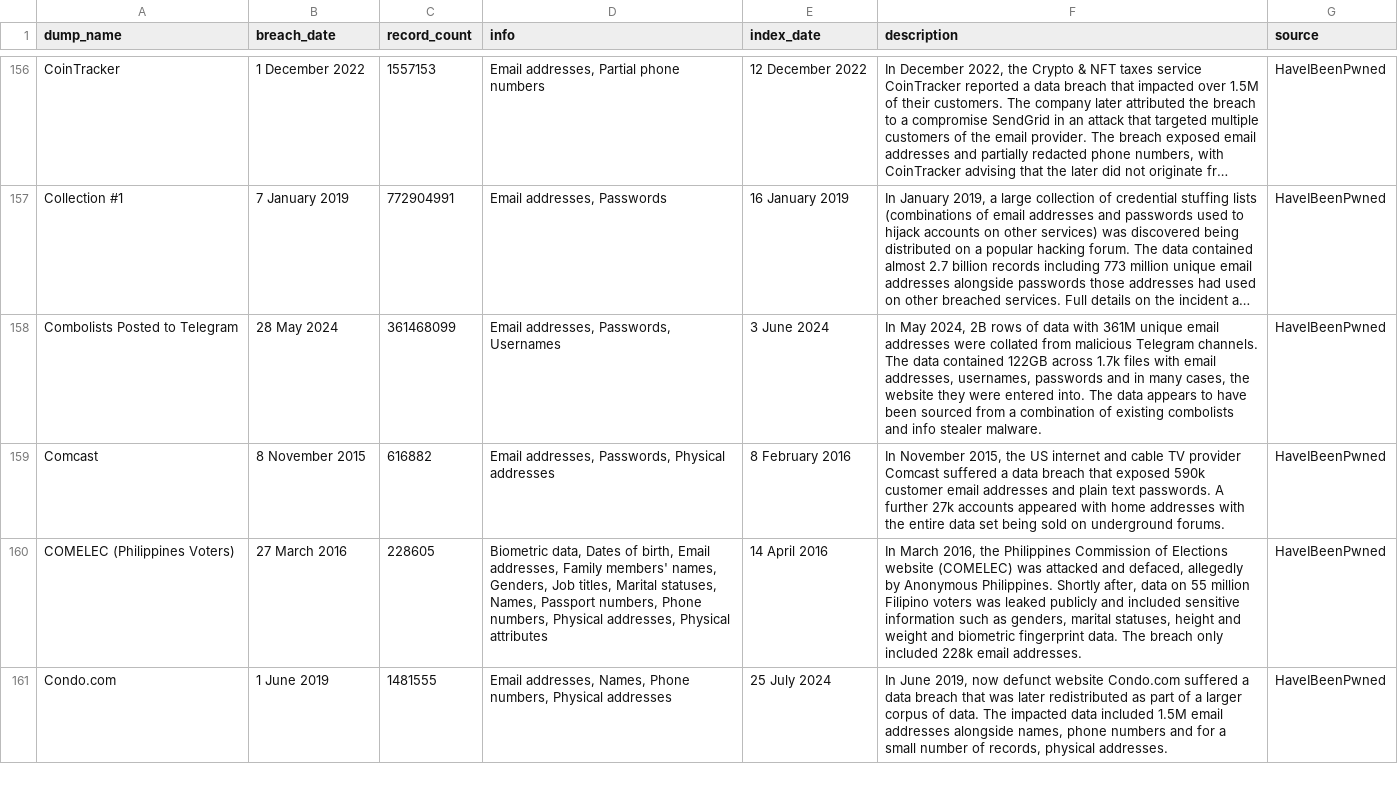
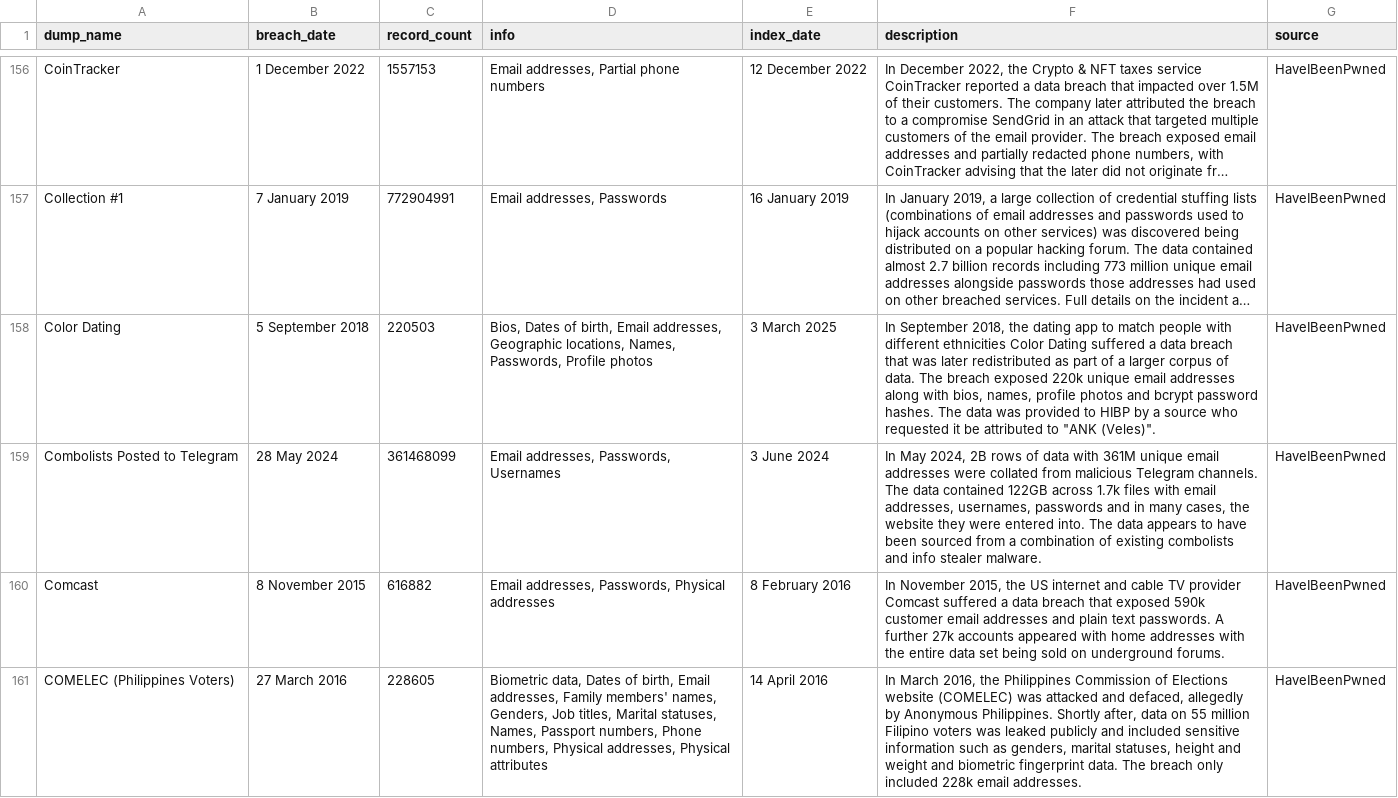
Before and after one commit to notdls/known-breaches, a CSV file: datasets/HaveIBeenPwned.csv, drawn as a sheet; only a part is shown, gaps mark what is left out; the shorter side is filled out with more unchanged rows; long unchanged cells end in …; the diff names each change by its address in the sheet, - before the commit and + after, or states it on an @@ line.

Commit message:
Dataset Update 03/04/25

```diff
--- a/datasets/HaveIBeenPwned.csv
+++ b/datasets/HaveIBeenPwned.csv
+row 158: Color Dating | 5 September 2018 | 220503 | Bios, Dates of birth, Email addresses, Geographic locations, Names, Passwords, Profile photos | 3 March 2025 | In September 2018, the dating app to match people with different ethnicities Color Dating suffered a data breach that was later redistributed as part of a larger corpus of data. The breach exposed 220k unique email addresses along with bios, names, profile photos and bcrypt password hashes. The data was provided to HIBP by a source who requested it be attributed to "ANK (Veles)". | HaveIBeenPwned
```
Also changed, not shown: datasets/Hashmob.csv, 4 other files.
